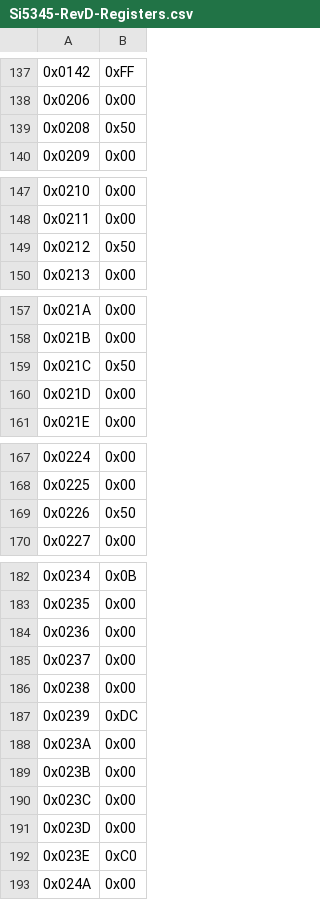
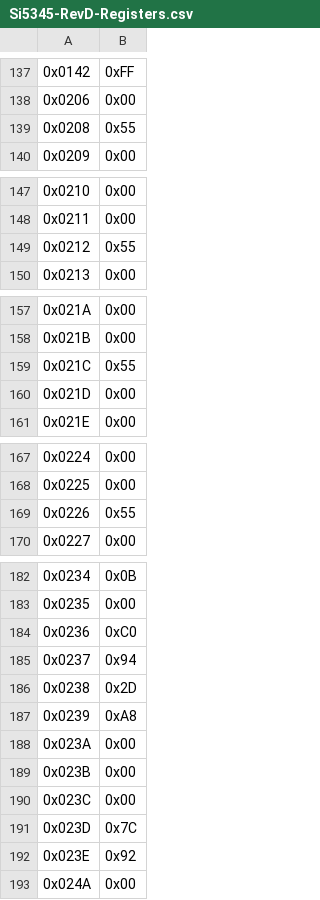
Before and after one commit to zixu/atlas-rd53-fmc-dev, a CSV file: software/config/pll-config/Si5345-RevD-Registers.csv, drawn as a sheet; only a part is shown, gaps mark what is left out; the diff covers the shown part only; the diff names each change by its address in the sheet, - before the commit and + after, or states it on an @@ line.

```diff
--- a/software/config/pll-config/Si5345-RevD-Registers.csv
+++ b/software/config/pll-config/Si5345-RevD-Registers.csv
-B139: 0x50
+B139: 0x55
-B149: 0x50
+B149: 0x55
-B159: 0x50
+B159: 0x55
-B169: 0x50
+B169: 0x55
-B184: 0x00
+B184: 0xC0
-B185: 0x00
+B185: 0x94
-B186: 0x00
+B186: 0x2D
-B187: 0xDC
+B187: 0xA8
-B191: 0x00
+B191: 0x7C
-B192: 0xC0
+B192: 0x92
```
Also changed, not shown: 16 edited cells elsewhere in this file, 1 other file.
